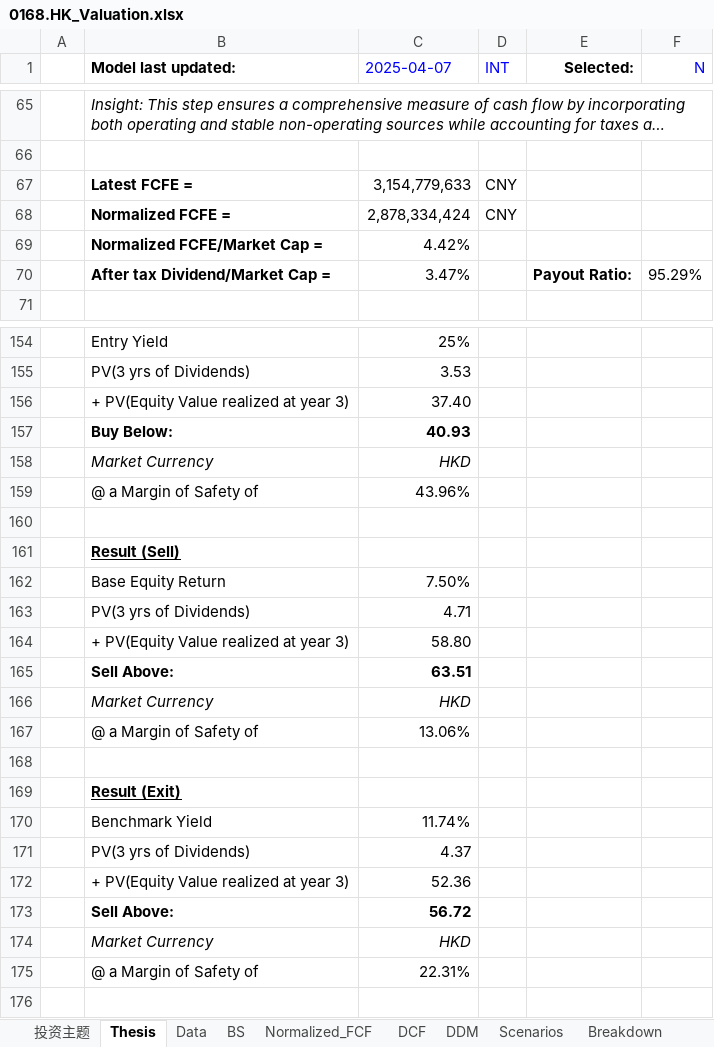
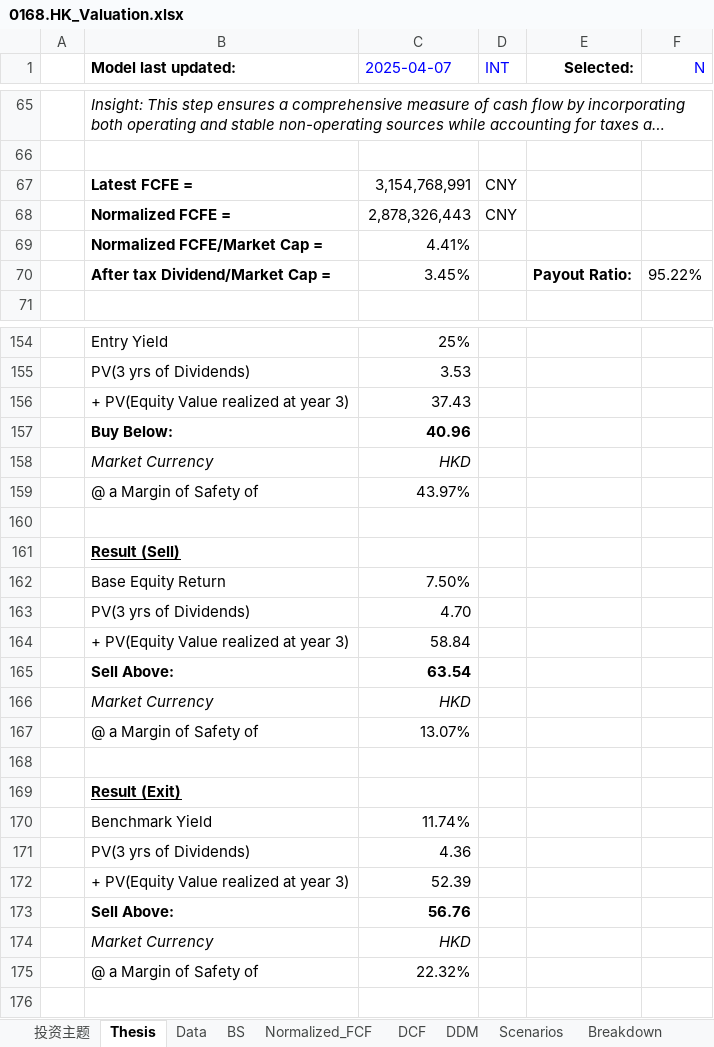
Before and after one commit to JerryChenz/Invest_Proc_1, an Excel workbook: financial_models/opportunities/0168.HK_Valuation.xlsx, sheet Thesis, drawn as a sheet; only a part is shown, gaps mark what is left out; long unchanged cells end in …; values as stored, in another font and other column widths than the file's, no borders; the diff covers the shown part only; the diff names each change by its address in the sheet, - before the commit and + after, or states it on an @@ line.

```diff
--- a/financial_models/opportunities/0168.HK_Valuation.xlsx (sheet Thesis)
+++ b/financial_models/opportunities/0168.HK_Valuation.xlsx (sheet Thesis)
-C67 (2025-04-07): 3,154,779,633
+C67 (2025-04-07): 3,154,768,991
-C68 (2025-04-07): 2,878,334,424
+C68 (2025-04-07): 2,878,326,443
-C69 (2025-04-07): 4.42%
+C69 (2025-04-07): 4.41%
-C70 (2025-04-07): 3.47%
+C70 (2025-04-07): 3.45%
-F70 (N): 95.29%
+F70 (N): 95.22%
-C156 (2025-04-07): 37.40
+C156 (2025-04-07): 37.43
-C157 (2025-04-07): 40.93
+C157 (2025-04-07): 40.96
-C159 (2025-04-07): 43.96%
+C159 (2025-04-07): 43.97%
-C163 (2025-04-07): 4.71
+C163 (2025-04-07): 4.70
-C164 (2025-04-07): 58.80
+C164 (2025-04-07): 58.84
-C165 (2025-04-07): 63.51
+C165 (2025-04-07): 63.54
-C167 (2025-04-07): 13.06%
+C167 (2025-04-07): 13.07%
-C171 (2025-04-07): 4.37
+C171 (2025-04-07): 4.36
-C172 (2025-04-07): 52.36
+C172 (2025-04-07): 52.39
-C173 (2025-04-07): 56.72
+C173 (2025-04-07): 56.76
-C175 (2025-04-07): 22.31%
+C175 (2025-04-07): 22.32%
```
Also changed, not shown: 25 edited cells elsewhere in this sheet, sheet DCF, sheet Normalized_FCF, sheet DDM, sheet 投资主题, sheet Scenarios, sheet Data, 1 more sheet, financial_models/opportunities/0639.HK_Valuation.xlsx, financial_models/opportunities/0883.HK_Valuation.xlsx, 26 other files.
